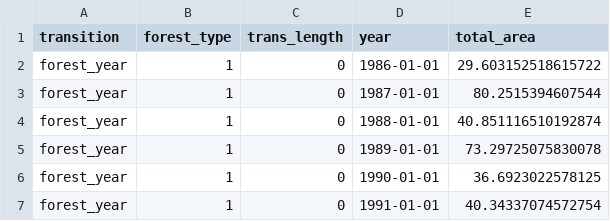
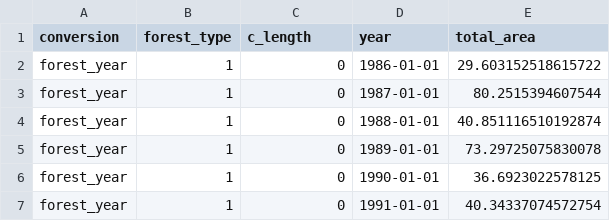
Before and after one commit to hugotseixas/forest-agri-conversion, a CSV file: data/figures/fig_5.csv, drawn as a sheet; only a part is shown.

Commit message:
Add figure tables.

```diff
--- a/data/figures/fig_5.csv
+++ b/data/figures/fig_5.csv
@@ -1,2 +1,2 @@
-transition,forest_type,trans_length,year,total_area
+conversion,forest_type,c_length,year,total_area
 forest_year,1,0,1986-01-01,29.603152518615722
```
Also changed, not shown: 7 other files.
